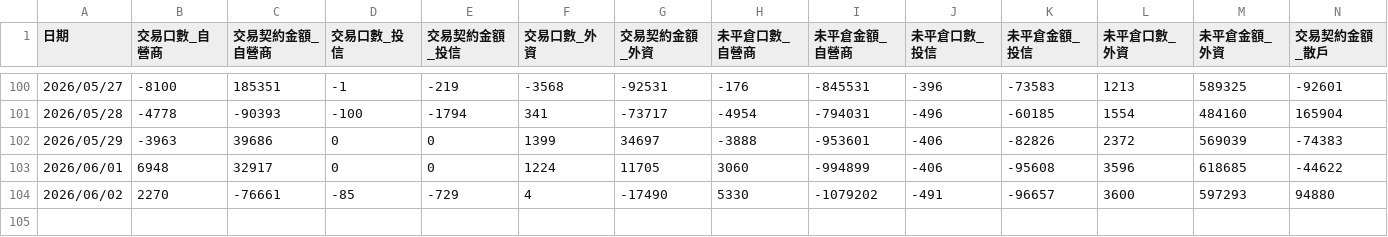
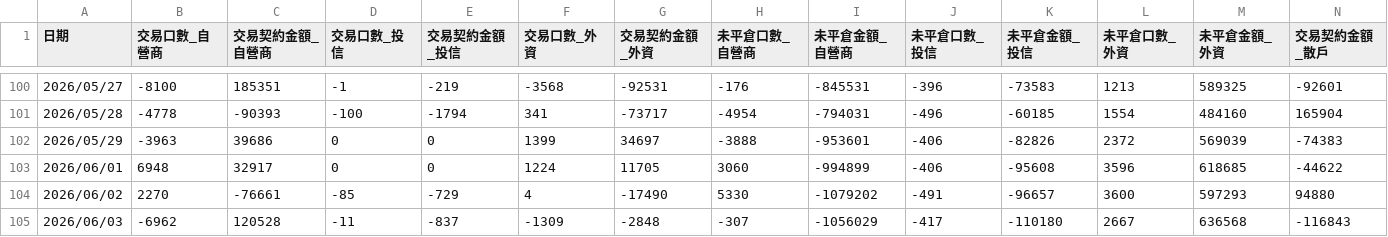
Before and after one commit to orson-chang/TW_Option_Futures_Update, a CSV file: call_capital_flow.csv, drawn as a sheet; only a part is shown, gaps mark what is left out; rows hold the shown columns only; the diff names each change by its address in the sheet, - before the commit and + after, or states it on an @@ line.

```diff
--- a/call_capital_flow.csv
+++ b/call_capital_flow.csv
+row 105: 2026/06/03 | -6962 | 120528 | -11 | -837 | -1309 | -2848 | -307 | -1056029 | -417 | -110180 | 2667 | 636568 | -116843
```
Also changed, not shown: put_capital_flow.csv, 2 other files.
